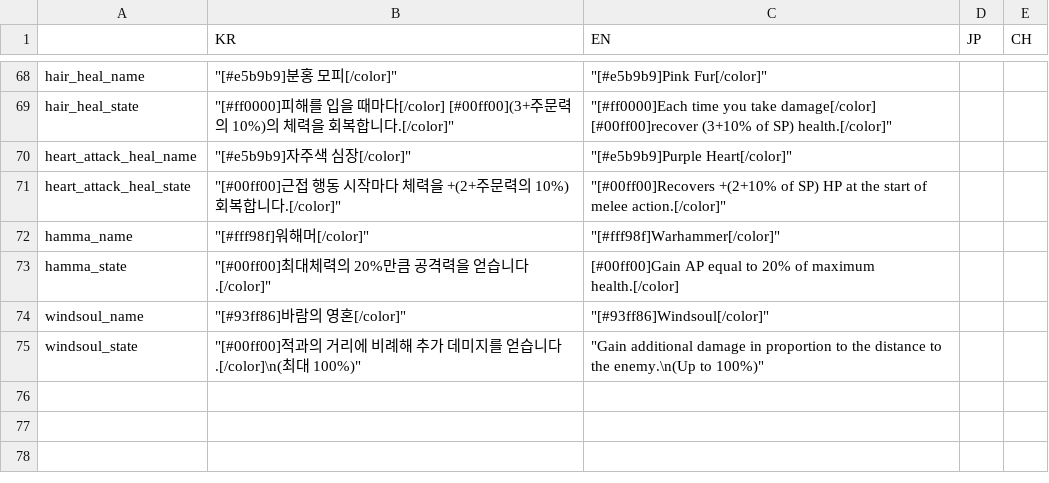
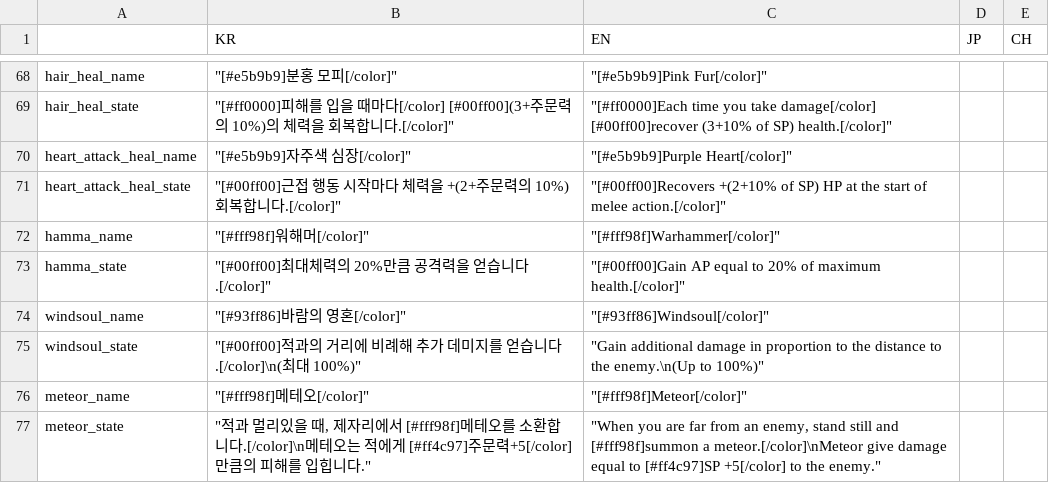
Before and after one commit to MatthewStone218/item_deck_building, a CSV file: item_deck_building/datafiles/items.csv, drawn as a sheet; only a part is shown, gaps mark what is left out.

```diff
--- a/item_deck_building/datafiles/items.csv
+++ b/item_deck_building/datafiles/items.csv
@@ -72,4 +72,6 @@ heart_attack_heal_state,"""[#00ff00]근접 행동 시작마다 체력을 +(2+주
 hamma_name,"""[#fff98f]워해머[/color]""","""[#fff98f]Warhammer[/color]""",,
-hamma_state,"""[#00ff00]최대체력의 20%만큼 공격력을 얻습니다.[/color]""",[#00ff00]Gain AP equal to 20% of maximum health.[/color],,
+hamma_state,"""[#00ff00]최대체력의 20%만큼 공격력을 얻습니다.[/color]""","""[#00ff00]Gain AP equal to 20% of maximum health.[/color]""",,
 windsoul_name,"""[#93ff86]바람의 영혼[/color]""","""[#93ff86]Windsoul[/color]""",,
 windsoul_state,"""[#00ff00]적과의 거리에 비례해 추가 데미지를 얻습니다.[/color]\n(최대 100%)""","""Gain additional damage in proportion to the distance to the enemy.\n(Up to 100%)""",,
+meteor_name,"""[#fff98f]메테오[/color]""","""[#fff98f]Meteor[/color]""",,
+meteor_state,"""적과 멀리있을 때, 제자리에서 [#fff98f]메테오를 소환합니다.[/color]\n메테오는 적에게 [#ff4c97]주문력+5[/color] 만큼의 피해를 입힙니다.""","""When you are far from an enemy, stand still and [#fff98f]summon a meteor.[/color]\nMeteor give damage equal to [#ff4c97]SP +5[/color] to the enemy.""",,
```
Also changed, not shown: item_deck_building/datafiles/system.csv, 51 other files.
